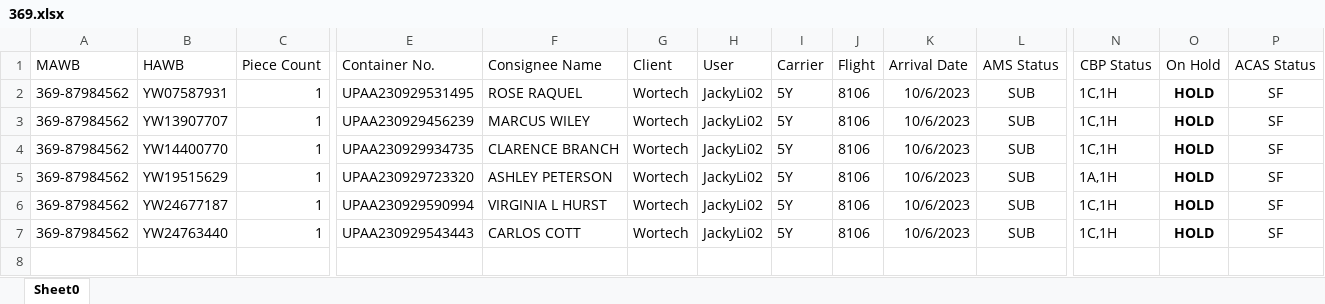
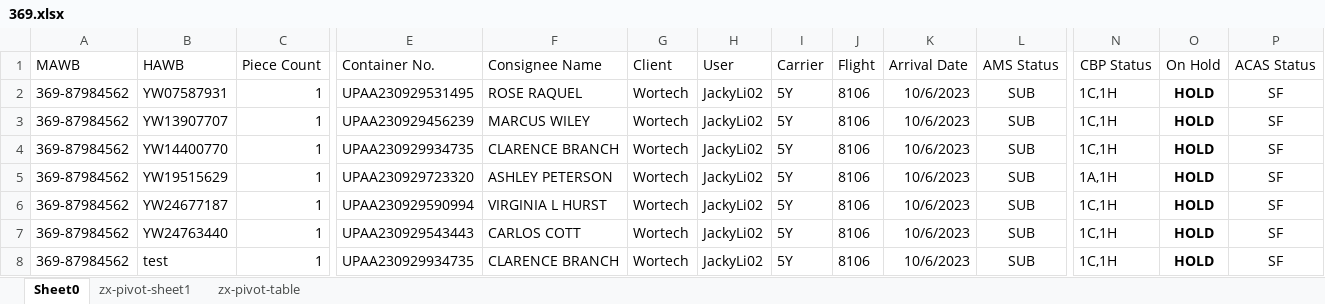
Before and after one commit to ft1284595/holdlist, an Excel workbook: 369.xlsx, sheet Sheet0, drawn as a sheet; only a part is shown, gaps mark what is left out; values as stored, in another font and other column widths than the file's, no borders; rows hold the shown columns only; the diff names each change by its address in the sheet, - before the commit and + after, or states it on an @@ line.

Commit message:
generate pivot table

```diff
--- a/369.xlsx (sheet Sheet0)
+++ b/369.xlsx (sheet Sheet0)
+sheet tab: zx-pivot-sheet1
+sheet tab: zx-pivot-table
+row 8: 369-87984562 | test | 1 | UPAA230929934735 | CLARENCE BRANCH | Wortech | JackyLi02 | 5Y | 8106 | 10/6/2023 | SUB | 1C,1H | HOLD | SF
```
Also changed, not shown: 1 other file.
